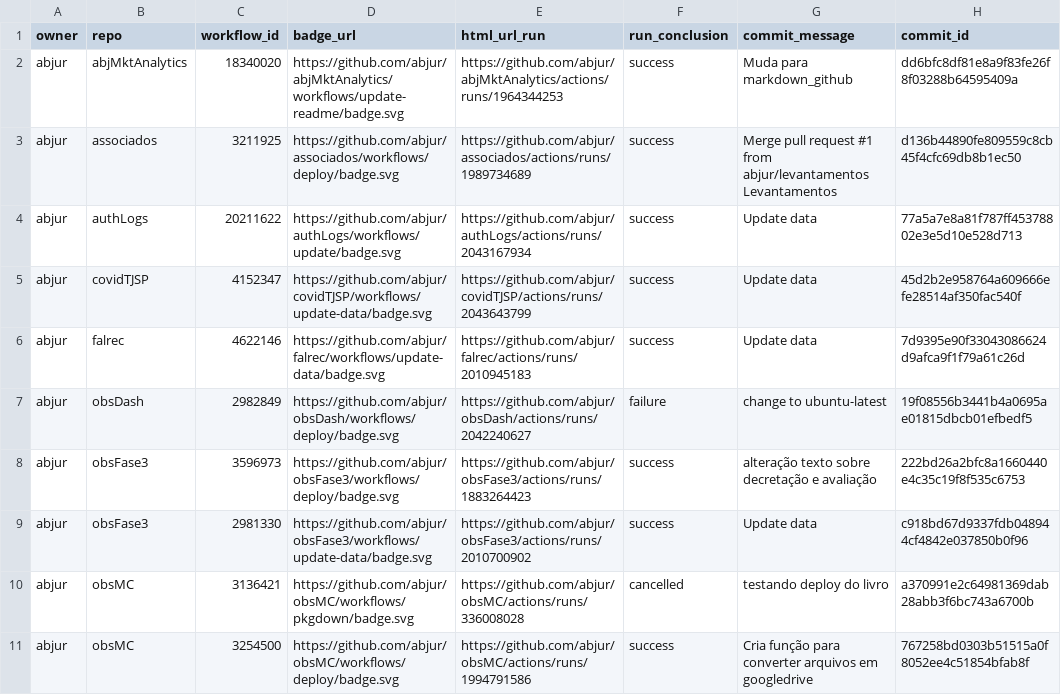
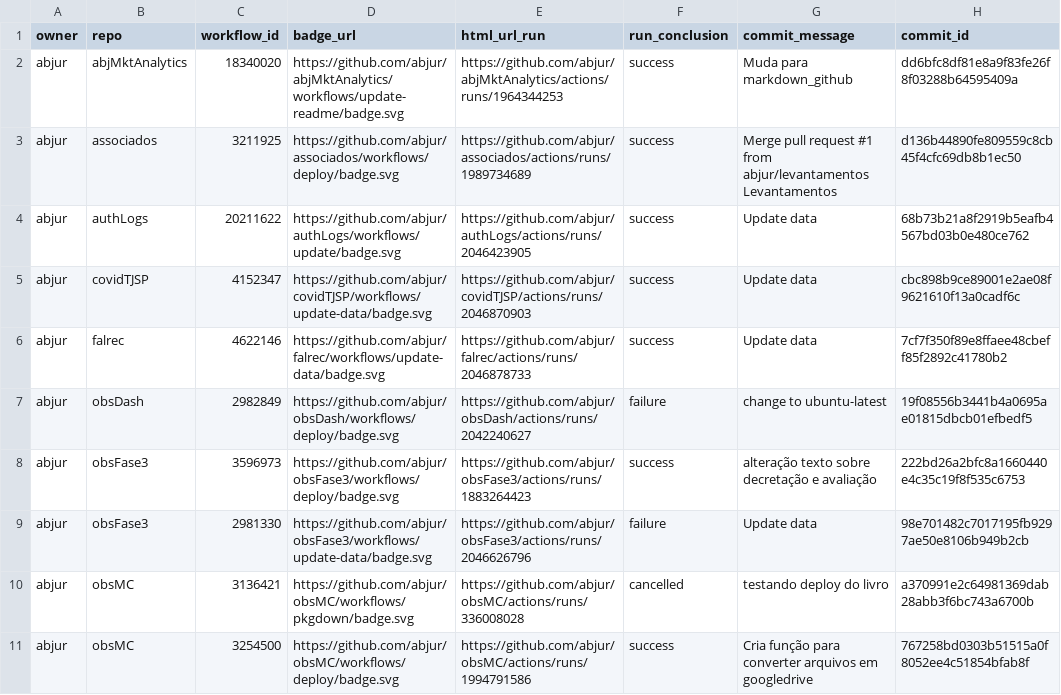
Before and after one commit to abjur/abjStatus, a CSV file: repos.csv, drawn as a sheet; only a part is shown; the diff names each change by its address in the sheet, - before the commit and + after, or states it on an @@ line.

```diff
--- a/repos.csv
+++ b/repos.csv
-E4 (html_url_run): https://github.com/abjur/authLogs/actions/runs/2043167934
+E4 (html_url_run): https://github.com/abjur/authLogs/actions/runs/2046423905
-H4 (commit_id): 77a5a7e8a81f787ff45378802e3e5d10e528d713
+H4 (commit_id): 68b73b21a8f2919b5eafb4567bd03b0e480ce762
-E5 (html_url_run): https://github.com/abjur/covidTJSP/actions/runs/2043643799
+E5 (html_url_run): https://github.com/abjur/covidTJSP/actions/runs/2046870903
-H5 (commit_id): 45d2b2e958764a609666efe28514af350fac540f
+H5 (commit_id): cbc898b9ce89001e2ae08f9621610f13a0cadf6c
-E6 (html_url_run): https://github.com/abjur/falrec/actions/runs/2010945183
+E6 (html_url_run): https://github.com/abjur/falrec/actions/runs/2046878733
-H6 (commit_id): 7d9395e90f33043086624d9afca9f1f79a61c26d
+H6 (commit_id): 7cf7f350f89e8ffaee48cbeff85f2892c41780b2
-E9 (html_url_run): https://github.com/abjur/obsFase3/actions/runs/2010700902
+E9 (html_url_run): https://github.com/abjur/obsFase3/actions/runs/2046626796
-F9 (run_conclusion): success
+F9 (run_conclusion): failure
-H9 (commit_id): c918bd67d9337fdb048944cf4842e037850b0f96
+H9 (commit_id): 98e701482c7017195fb9297ae50e8106b949b2cb
```
Also changed, not shown: 1 other file.
